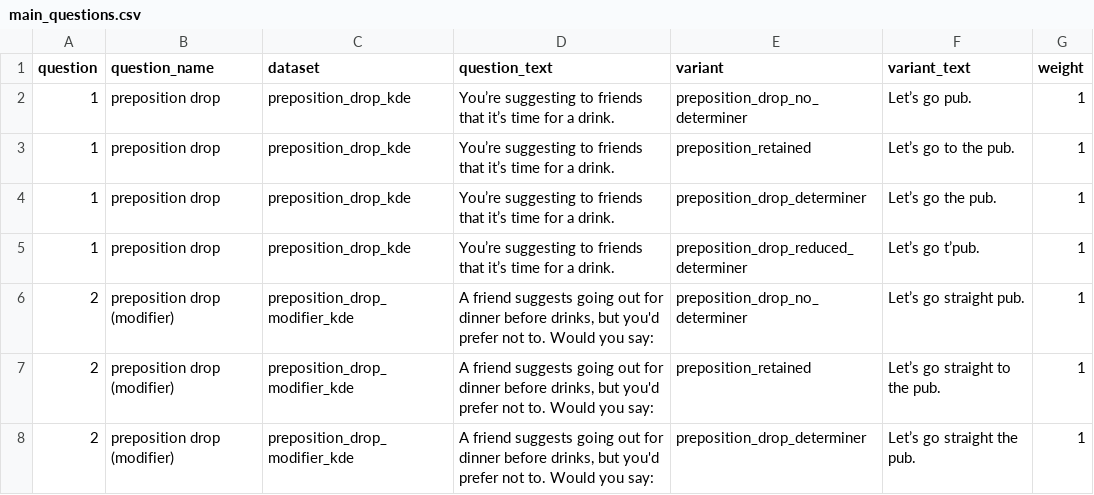
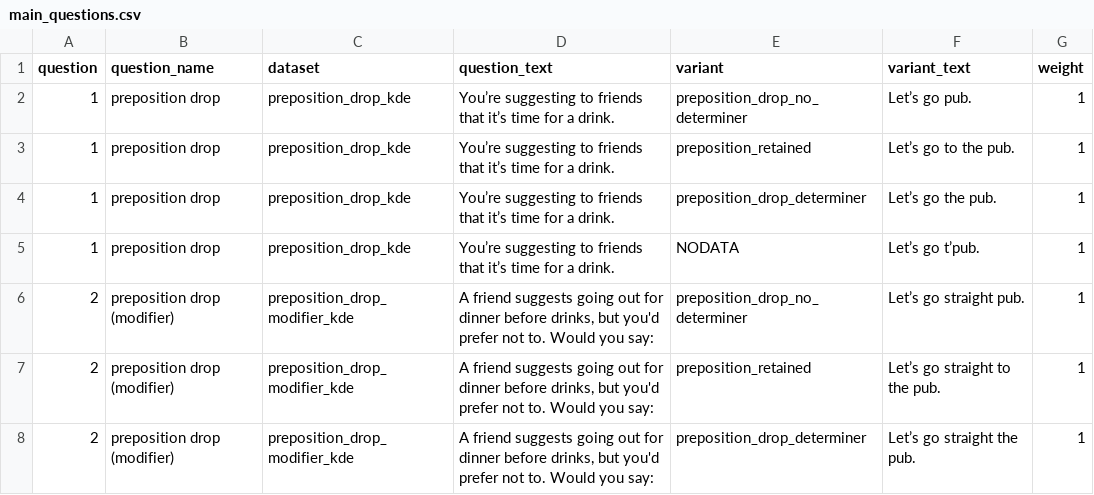
Before and after one commit to deepthigopal/public_datasets, a CSV file: en/app/questionnaire/main_questions.csv, drawn as a sheet; only a part is shown; the diff covers the shown part only.

```diff
--- a/en/app/questionnaire/main_questions.csv
+++ b/en/app/questionnaire/main_questions.csv
@@ -4,3 +4,3 @@
 1,"preposition drop","preposition_drop_kde","You’re suggesting to friends that it’s time for a drink. ","preposition_drop_determiner","Let’s go the pub. ",1
-1,"preposition drop","preposition_drop_kde","You’re suggesting to friends that it’s time for a drink. ","preposition_drop_reduced_determiner","Let’s go t’pub. ",1
+1,"preposition drop","preposition_drop_kde","You’re suggesting to friends that it’s time for a drink. ","NODATA","Let’s go t’pub. ",1
 2,"preposition drop (modifier)","preposition_drop_modifier_kde","A friend suggests going out for dinner before drinks, but you'd prefer not to. Would you say:","preposition_drop_no_determiner","Let’s go straight pub.",1
```
Also changed, not shown: 26 edited cells elsewhere in this file.
